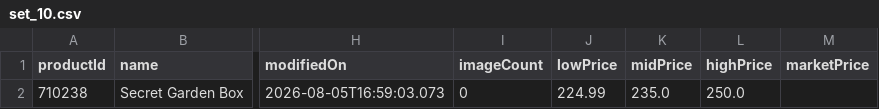
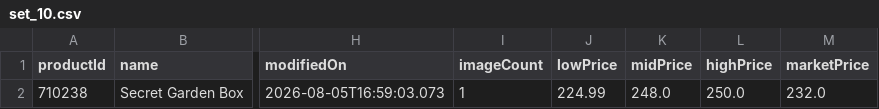
Before and after one commit to MXTradeApps/riftrades, a CSV file: public/price-guide/set_10.csv, drawn as a sheet; only a part is shown, gaps mark what is left out; the diff names each change by its address in the sheet, - before the commit and + after, or states it on an @@ line.

```diff
--- a/public/price-guide/set_10.csv
+++ b/public/price-guide/set_10.csv
-I2 (imageCount): 0
+I2 (imageCount): 1
-K2 (midPrice): 235.0
+K2 (midPrice): 248.0
-M2 (marketPrice): (empty)
+M2 (marketPrice): 232.0
```
Also changed, not shown: public/price-guide/set_1.csv, public/price-guide/set_2.csv, 10 other files.
